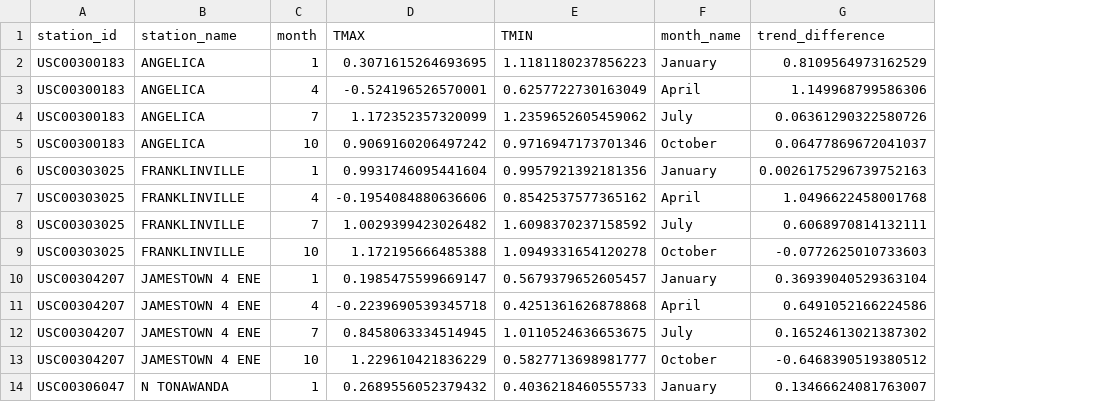
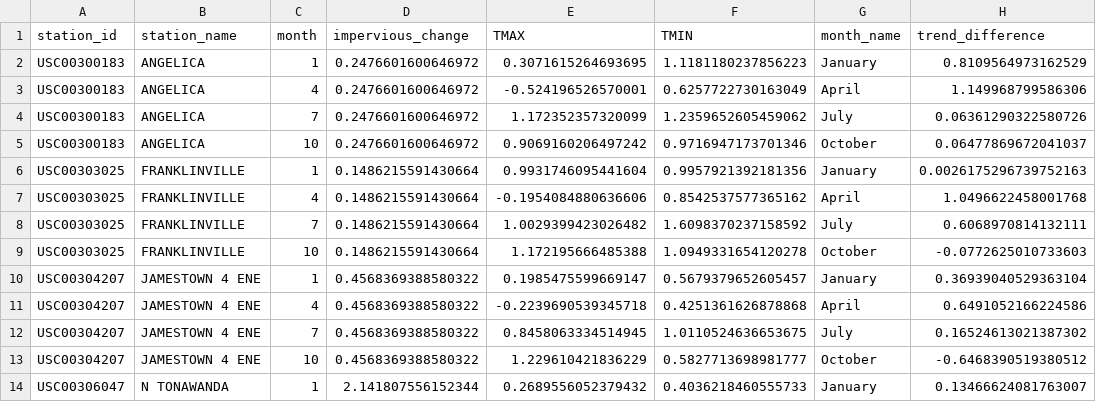
Before and after one commit to Kelly1111111-wlw/template, a CSV file: data/processed/station_tmin_tmax_differences.csv, drawn as a sheet; only a part is shown; the diff names each change by its address in the sheet, - before the commit and + after, or states it on an @@ line.

```diff
--- a/data/processed/station_tmin_tmax_differences.csv
+++ b/data/processed/station_tmin_tmax_differences.csv
+column D (impervious_change), rows 2-14: 0.2476601600646972 | 0.2476601600646972 | 0.2476601600646972 | 0.2476601600646972 | 0.1486215591430664 | 0.1486215591430664 | 0.1486215591430664 | 0.1486215591430664 | 0.4568369388580322 | 0.4568369388580322 | 0.4568369388580322 | 0.4568369388580322 | 2.141807556152344
```
Also changed, not shown: 2 other files.
